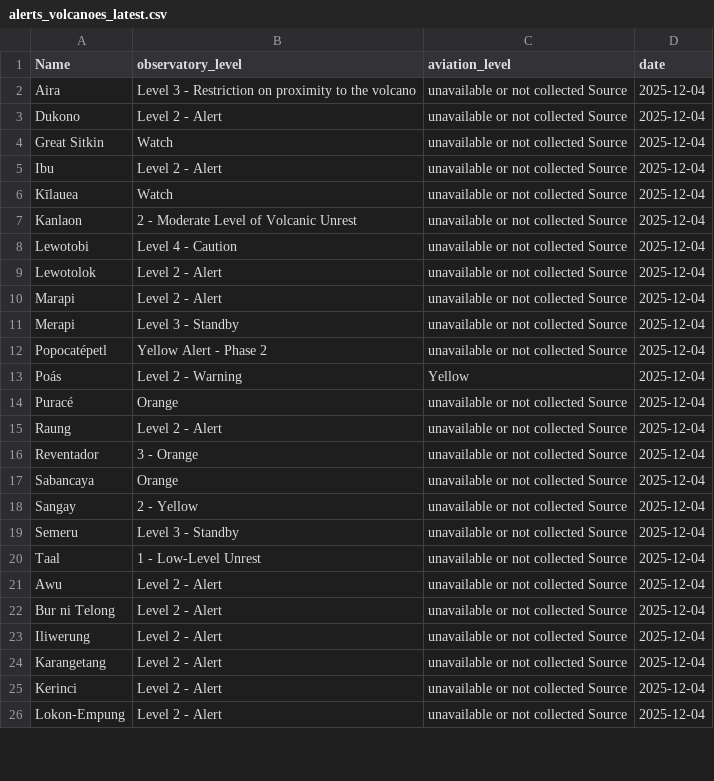
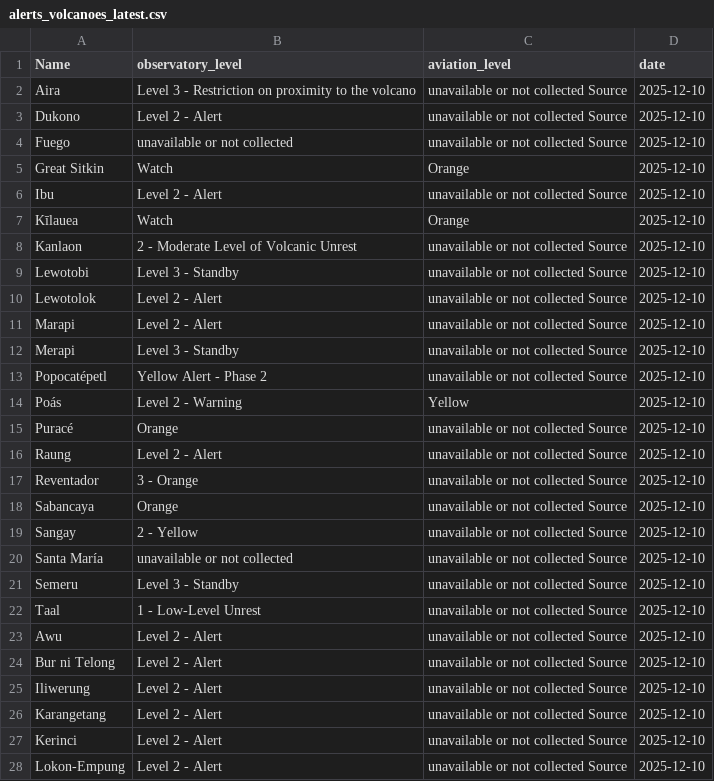
Before and after one commit to oGillet/SafeVolcano, a CSV file: ETL/app/data/alerts_volcanoes_latest.csv, drawn as a sheet; only a part is shown; the diff covers the shown part only.

```diff
--- a/ETL/app/data/alerts_volcanoes_latest.csv
+++ b/ETL/app/data/alerts_volcanoes_latest.csv
@@ -1,26 +1,28 @@
 Name,observatory_level,aviation_level,date
-Aira,Level 3 - Restriction on proximity to the volcano,unavailable or not collected Source,2025-12-04
-Dukono,Level 2 - Alert,unavailable or not collected Source,2025-12-04
-Great Sitkin,Watch,unavailable or not collected Source,2025-12-04
-Ibu,Level 2 - Alert,unavailable or not collected Source,2025-12-04
-Kīlauea,Watch,unavailable or not collected Source,2025-12-04
-Kanlaon,2 - Moderate Level of Volcanic Unrest,unavailable or not collected Source,2025-12-04
-Lewotobi,Level 4 - Caution,unavailable or not collected Source,2025-12-04
-Lewotolok,Level 2 - Alert,unavailable or not collected Source,2025-12-04
-Marapi,Level 2 - Alert,unavailable or not collected Source,2025-12-04
-Merapi,Level 3 - Standby,unavailable or not collected Source,2025-12-04
-Popocatépetl,Yellow Alert - Phase 2,unavailable or not collected Source,2025-12-04
-Poás,Level 2 - Warning,Yellow,2025-12-04
-Puracé,Orange,unavailable or not collected Source,2025-12-04
-Raung,Level 2 - Alert,unavailable or not collected Source,2025-12-04
-Reventador,3 - Orange,unavailable or not collected Source,2025-12-04
-Sabancaya,Orange,unavailable or not collected Source,2025-12-04
-Sangay,2 - Yellow,unavailable or not collected Source,2025-12-04
-Semeru,Level 3 - Standby,unavailable or not collected Source,2025-12-04
-Taal,1 - Low-Level Unrest,unavailable or not collected Source,2025-12-04
-Awu,Level 2 - Alert,unavailable or not collected Source,2025-12-04
-Bur ni Telong,Level 2 - Alert,unavailable or not collected Source,2025-12-04
-Iliwerung,Level 2 - Alert,unavailable or not collected Source,2025-12-04
-Karangetang,Level 2 - Alert,unavailable or not collected Source,2025-12-04
-Kerinci,Level 2 - Alert,unavailable or not collected Source,2025-12-04
-Lokon-Empung,Level 2 - Alert,unavailable or not collected Source,2025-12-04
+Aira,Level 3 - Restriction on proximity to the volcano,unavailable or not collected Source,2025-12-10
+Dukono,Level 2 - Alert,unavailable or not collected Source,2025-12-10
+Fuego,unavailable or not collected,unavailable or not collected Source,2025-12-10
+Great Sitkin,Watch,Orange,2025-12-10
+Ibu,Level 2 - Alert,unavailable or not collected Source,2025-12-10
+Kīlauea,Watch,Orange,2025-12-10
+Kanlaon,2 - Moderate Level of Volcanic Unrest,unavailable or not collected Source,2025-12-10
+Lewotobi,Level 3 - Standby,unavailable or not collected Source,2025-12-10
+Lewotolok,Level 2 - Alert,unavailable or not collected Source,2025-12-10
+Marapi,Level 2 - Alert,unavailable or not collected Source,2025-12-10
+Merapi,Level 3 - Standby,unavailable or not collected Source,2025-12-10
+Popocatépetl,Yellow Alert - Phase 2,unavailable or not collected Source,2025-12-10
+Poás,Level 2 - Warning,Yellow,2025-12-10
+Puracé,Orange,unavailable or not collected Source,2025-12-10
+Raung,Level 2 - Alert,unavailable or not collected Source,2025-12-10
+Reventador,3 - Orange,unavailable or not collected Source,2025-12-10
+Sabancaya,Orange,unavailable or not collected Source,2025-12-10
+Sangay,2 - Yellow,unavailable or not collected Source,2025-12-10
+Santa María,unavailable or not collected,unavailable or not collected Source,2025-12-10
+Semeru,Level 3 - Standby,unavailable or not collected Source,2025-12-10
+Taal,1 - Low-Level Unrest,unavailable or not collected Source,2025-12-10
+Awu,Level 2 - Alert,unavailable or not collected Source,2025-12-10
+Bur ni Telong,Level 2 - Alert,unavailable or not collected Source,2025-12-10
+Iliwerung,Level 2 - Alert,unavailable or not collected Source,2025-12-10
+Karangetang,Level 2 - Alert,unavailable or not collected Source,2025-12-10
+Kerinci,Level 2 - Alert,unavailable or not collected Source,2025-12-10
+Lokon-Empung,Level 2 - Alert,unavailable or not collected Source,2025-12-10
```
Also changed, not shown: 6 added rows and 5 edited cells elsewhere in this file, ETL/app/data/risk_by_volcano.csv, 11 other files.
